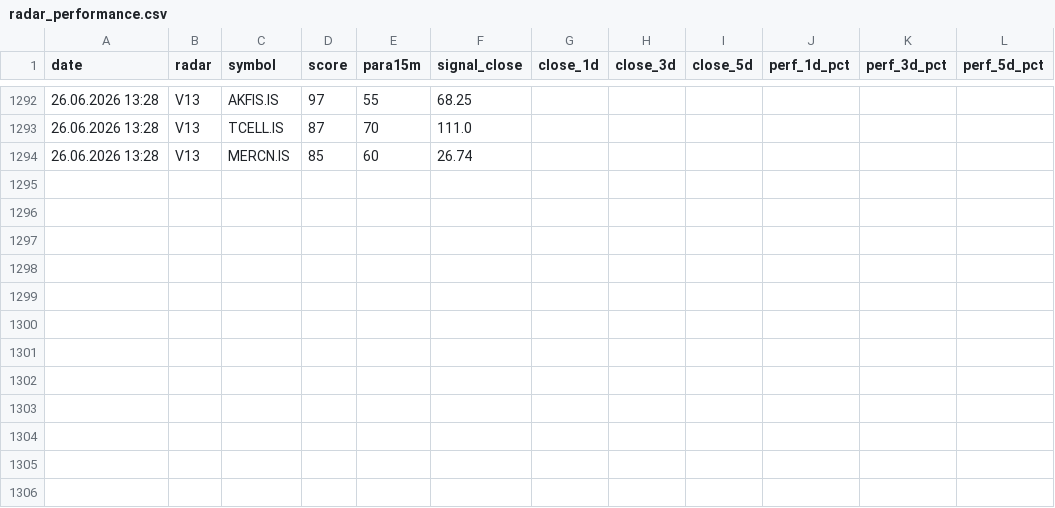
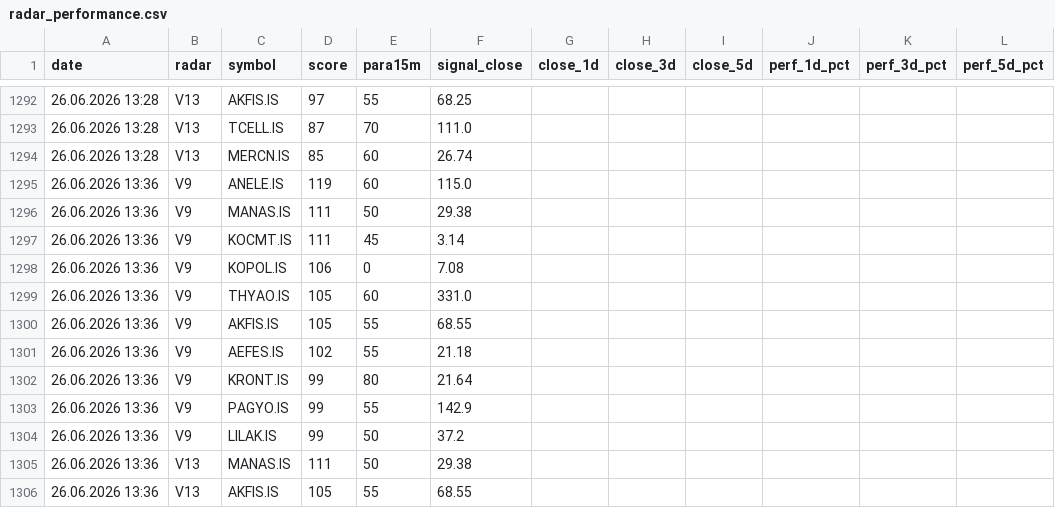
Before and after one commit to gokhan-bist-radar/gokhan-bist-radar, a CSV file: radar_performance.csv, drawn as a sheet; only a part is shown, gaps mark what is left out; the diff names each change by its address in the sheet, - before the commit and + after, or states it on an @@ line.

```diff
--- a/radar_performance.csv
+++ b/radar_performance.csv
+row 1295: 26.06.2026 13:36 | V9 | ANELE.IS | 119 | 60 | 115.0
+row 1296: 26.06.2026 13:36 | V9 | MANAS.IS | 111 | 50 | 29.38
+row 1297: 26.06.2026 13:36 | V9 | KOCMT.IS | 111 | 45 | 3.14
+row 1298: 26.06.2026 13:36 | V9 | KOPOL.IS | 106 | 0 | 7.08
+row 1299: 26.06.2026 13:36 | V9 | THYAO.IS | 105 | 60 | 331.0
+row 1300: 26.06.2026 13:36 | V9 | AKFIS.IS | 105 | 55 | 68.55
+row 1301: 26.06.2026 13:36 | V9 | AEFES.IS | 102 | 55 | 21.18
+row 1302: 26.06.2026 13:36 | V9 | KRONT.IS | 99 | 80 | 21.64
+row 1303: 26.06.2026 13:36 | V9 | PAGYO.IS | 99 | 55 | 142.9
+row 1304: 26.06.2026 13:36 | V9 | LILAK.IS | 99 | 50 | 37.2
+row 1305: 26.06.2026 13:36 | V13 | MANAS.IS | 111 | 50 | 29.38
+row 1306: 26.06.2026 13:36 | V13 | AKFIS.IS | 105 | 55 | 68.55
```
Also changed, not shown: radar_memory.csv, radar_signals.csv.
